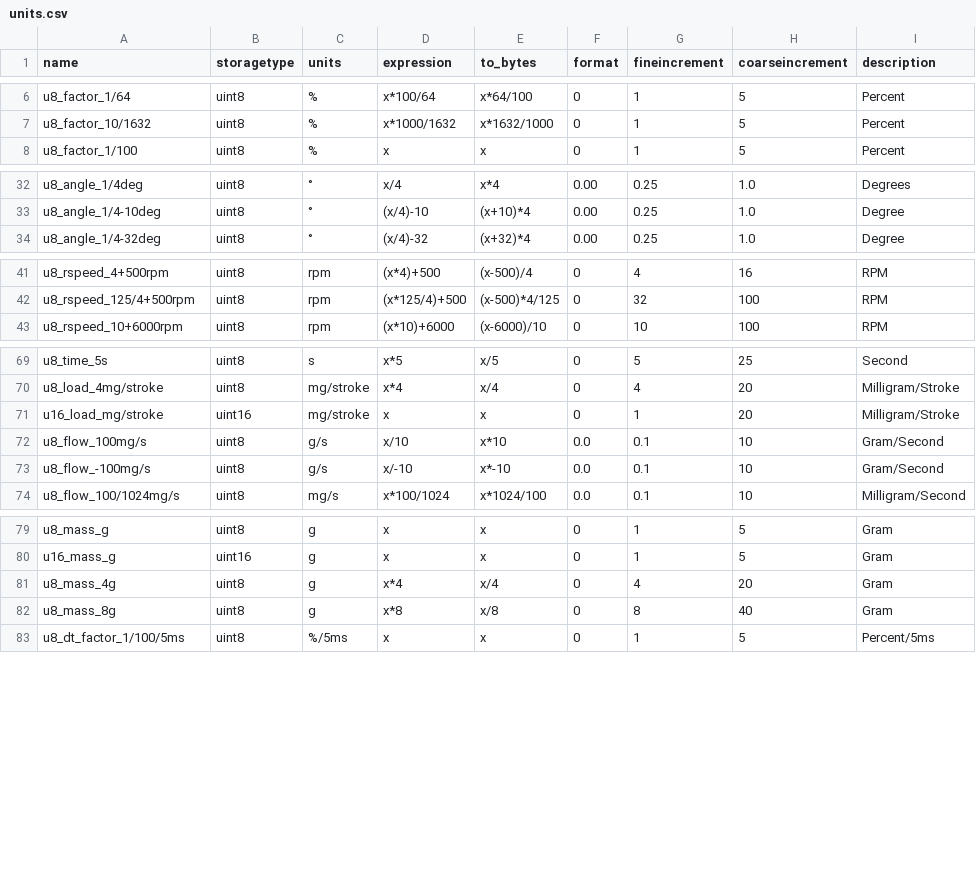
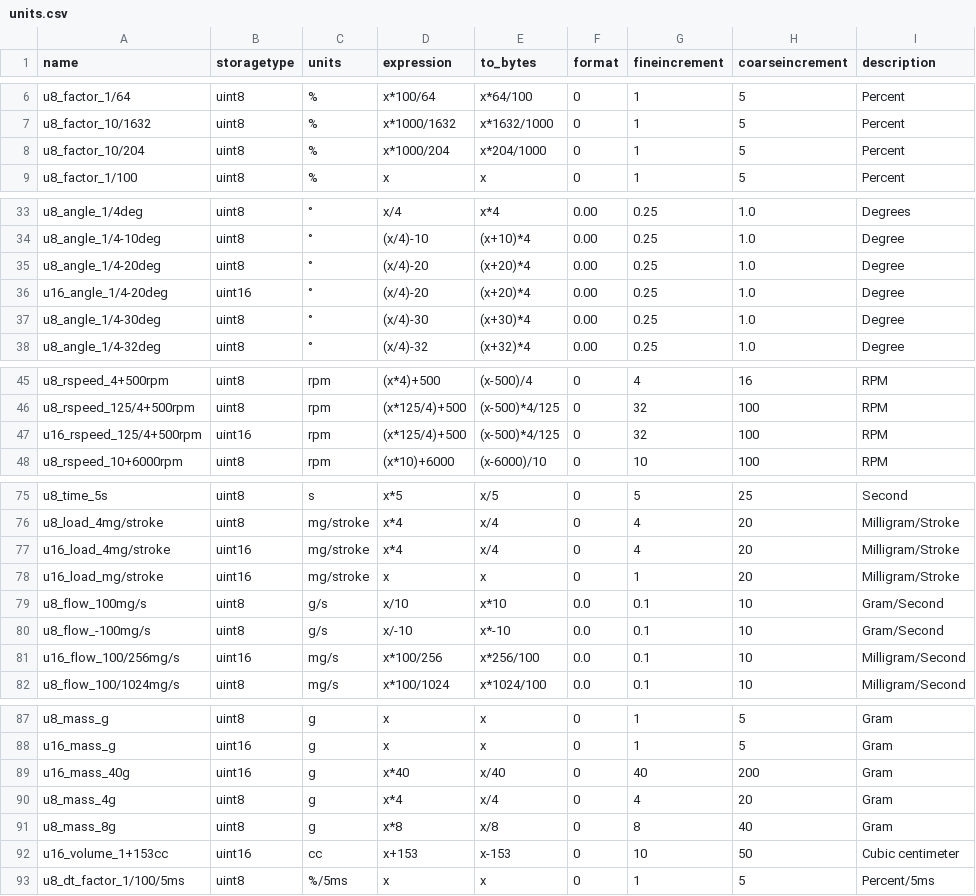
Before and after one commit to Alcantor/LotusECU-T4e, a CSV file: romraider-defs/units.csv, drawn as a sheet; only a part is shown, gaps mark what is left out; the diff covers the shown part only; the diff names each change by its address in the sheet, - before the commit and + after, or states it on an @@ line.

```diff
--- a/romraider-defs/units.csv
+++ b/romraider-defs/units.csv
+row 8: u8_factor_10/204 | uint8 | % | x*1000/204 | x*204/1000 | 0 | 1 | 5 | Percent
+row 35: u8_angle_1/4-20deg | uint8 | ° | (x/4)-20 | (x+20)*4 | 0.00 | 0.25 | 1.0 | Degree
+row 36: u16_angle_1/4-20deg | uint16 | ° | (x/4)-20 | (x+20)*4 | 0.00 | 0.25 | 1.0 | Degree
+row 37: u8_angle_1/4-30deg | uint8 | ° | (x/4)-30 | (x+30)*4 | 0.00 | 0.25 | 1.0 | Degree
+row 47: u16_rspeed_125/4+500rpm | uint16 | rpm | (x*125/4)+500 | (x-500)*4/125 | 0 | 32 | 100 | RPM
+row 77: u16_load_4mg/stroke | uint16 | mg/stroke | x*4 | x/4 | 0 | 4 | 20 | Milligram/Stroke
+row 81: u16_flow_100/256mg/s | uint16 | mg/s | x*100/256 | x*256/100 | 0.0 | 0.1 | 10 | Milligram/Second
+row 89: u16_mass_40g | uint16 | g | x*40 | x/40 | 0 | 40 | 200 | Gram
+row 92: u16_volume_1+153cc | uint16 | cc | x+153 | x-153 | 0 | 10 | 50 | Cubic centimeter
```
Also changed, not shown: 1 added row elsewhere in this file, romraider-defs/xaxis.csv, 9 other files.
